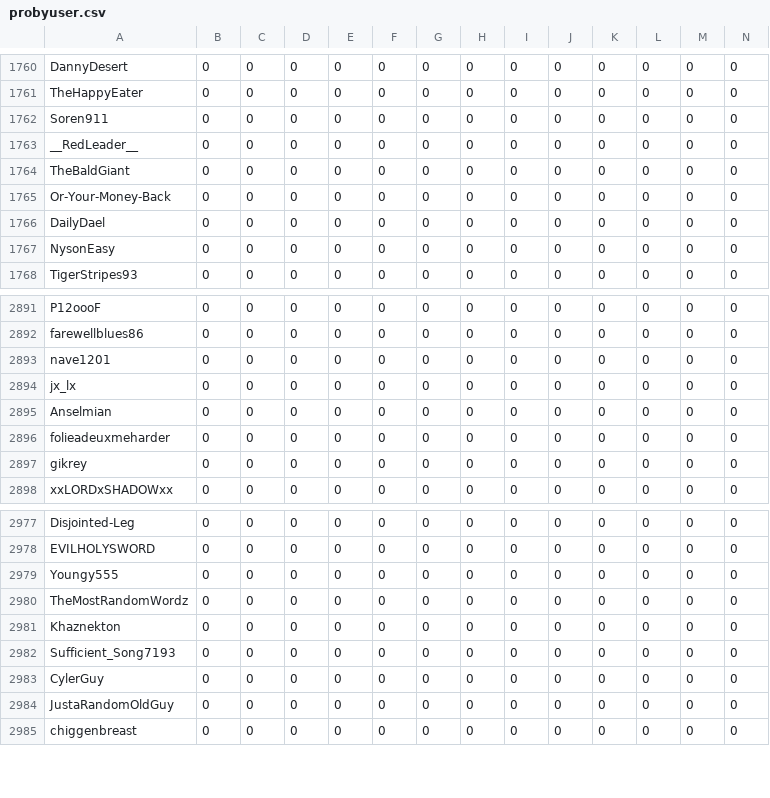
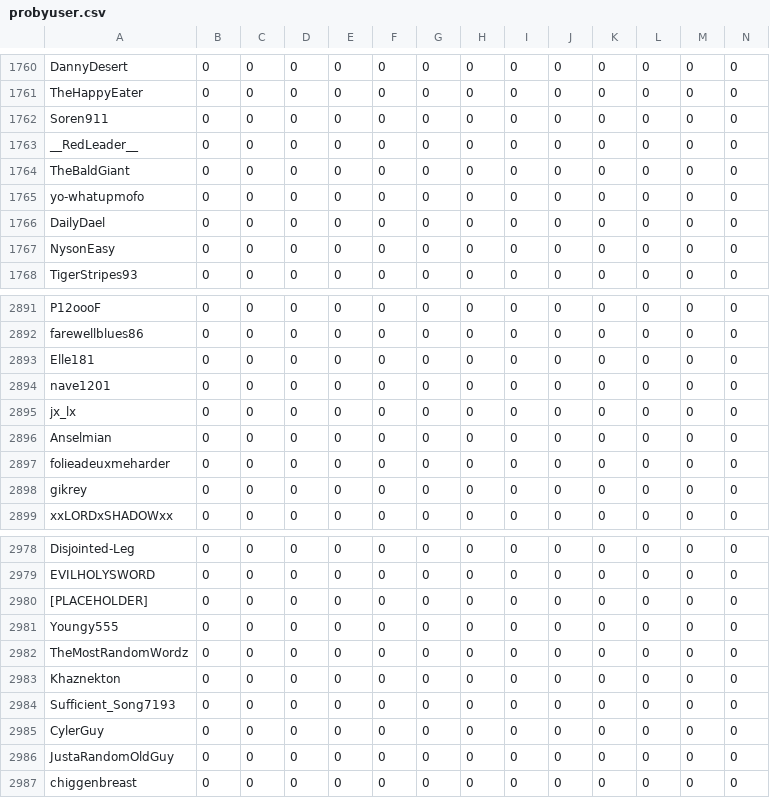
Before and after one commit to Zokalyx/theconfluence, a CSV file: csv/probyuser.csv, drawn as a sheet; only a part is shown, gaps mark what is left out; rows hold the shown columns only; the diff names each change by its address in the sheet, - before the commit and + after, or states it on an @@ line.

```diff
--- a/csv/probyuser.csv
+++ b/csv/probyuser.csv
-A1765: Or-Your-Money-Back
+A1765: yo-whatupmofo
+row 2893: Elle181 | 0 | 0 | 0 | 0 | 0 | 0 | 0 | 0 | 0 | 0 | 0 | 0 | 0
+row 2980: [PLACEHOLDER] | 0 | 0 | 0 | 0 | 0 | 0 | 0 | 0 | 0 | 0 | 0 | 0 | 0
```
Also changed, not shown: csv/pro.csv, csv/raw.csv, 15 other files.
